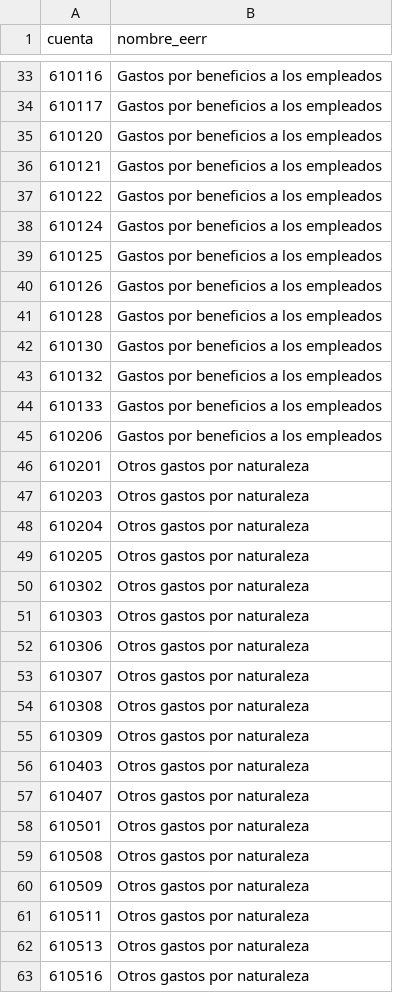
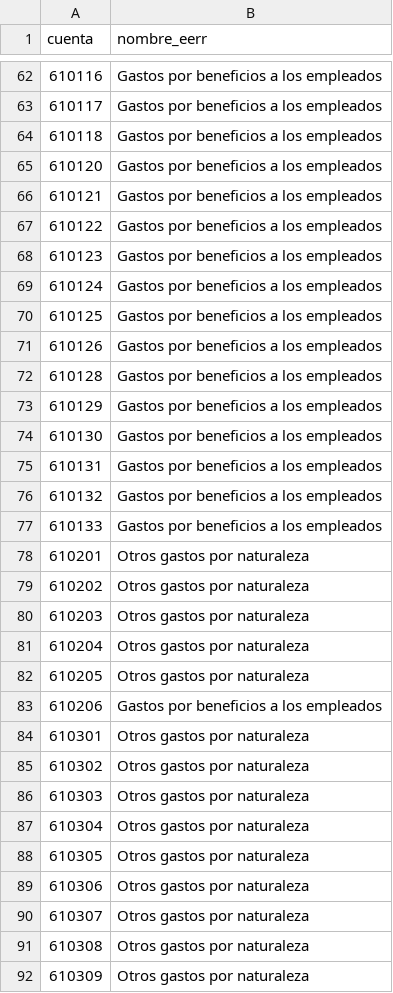
Before and after one commit to Juan-Martin-G/EERR-GEMCO, a CSV file: data/rules/mapeo_clasif.csv, drawn as a sheet; only a part is shown, gaps mark what is left out; the shorter side is filled out with more unchanged rows; the diff covers the shown part only.

Commit message:
Actualizar datos a [julio con nuevo clasif completo] 2026

```diff
--- a/data/rules/mapeo_clasif.csv
+++ b/data/rules/mapeo_clasif.csv
@@ -34,2 +63,3 @@ cuenta,nombre_eerr
 610117,Gastos por beneficios a los empleados
+610118,Gastos por beneficios a los empleados
 610120,Gastos por beneficios a los empleados
@@ -37,2 +67,3 @@ cuenta,nombre_eerr
 610122,Gastos por beneficios a los empleados
+610123,Gastos por beneficios a los empleados
 610124,Gastos por beneficios a los empleados
@@ -41,7 +72,9 @@ cuenta,nombre_eerr
 610128,Gastos por beneficios a los empleados
+610129,Gastos por beneficios a los empleados
 610130,Gastos por beneficios a los empleados
+610131,Gastos por beneficios a los empleados
 610132,Gastos por beneficios a los empleados
 610133,Gastos por beneficios a los empleados
-610206,Gastos por beneficios a los empleados
 610201,Otros gastos por naturaleza
+610202,Otros gastos por naturaleza
 610203,Otros gastos por naturaleza
@@ -49,4 +82,8 @@ cuenta,nombre_eerr
 610205,Otros gastos por naturaleza
+610206,Gastos por beneficios a los empleados
+610301,Otros gastos por naturaleza
 610302,Otros gastos por naturaleza
 610303,Otros gastos por naturaleza
+610304,Otros gastos por naturaleza
+610305,Otros gastos por naturaleza
 610306,Otros gastos por naturaleza
```
Also changed, not shown: 64 added rows, 9 moved rows and 9 edited cells elsewhere in this file, 1 other file.
